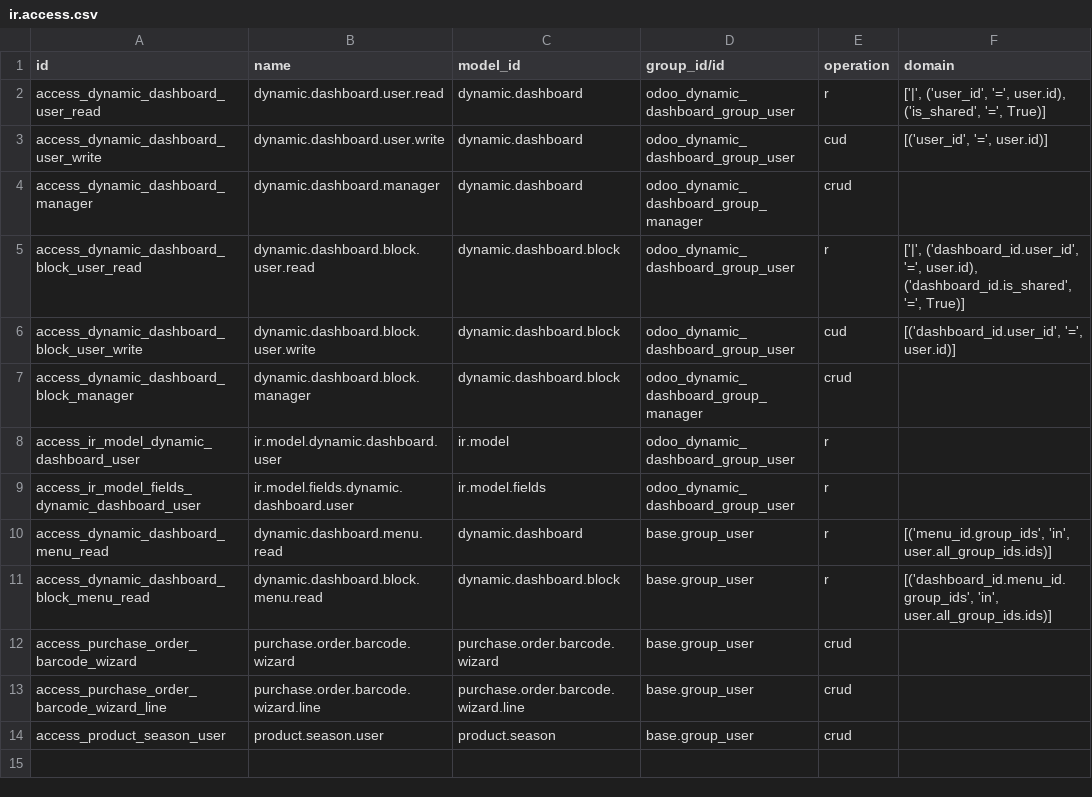
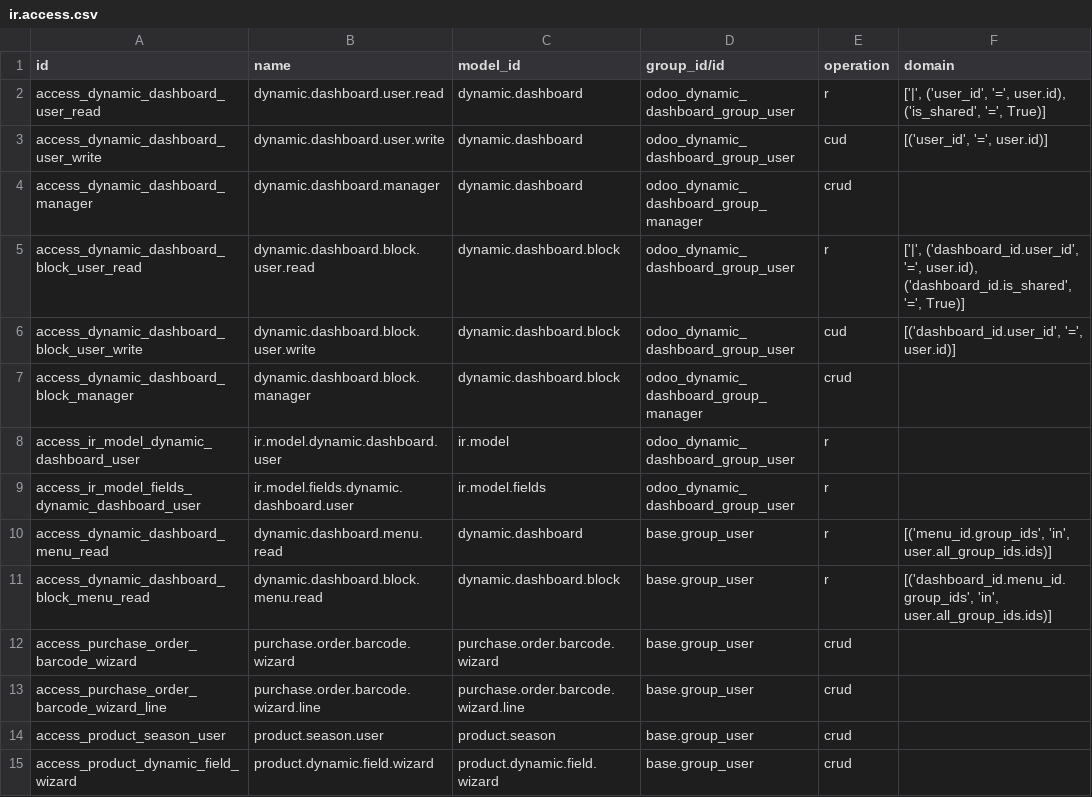
Before and after one commit to q9sport/q9sport_20, a CSV file: odoo_dynamic_dashboard/security/ir.access.csv, drawn as a sheet; the diff names each change by its address in the sheet, - before the commit and + after, or states it on an @@ line.

```diff
--- a/odoo_dynamic_dashboard/security/ir.access.csv
+++ b/odoo_dynamic_dashboard/security/ir.access.csv
+row 15: access_product_dynamic_field_wizard | product.dynamic.field.wizard | product.dynamic.field.wizard | base.group_user | crud
```
Also changed, not shown: 6 other files.
